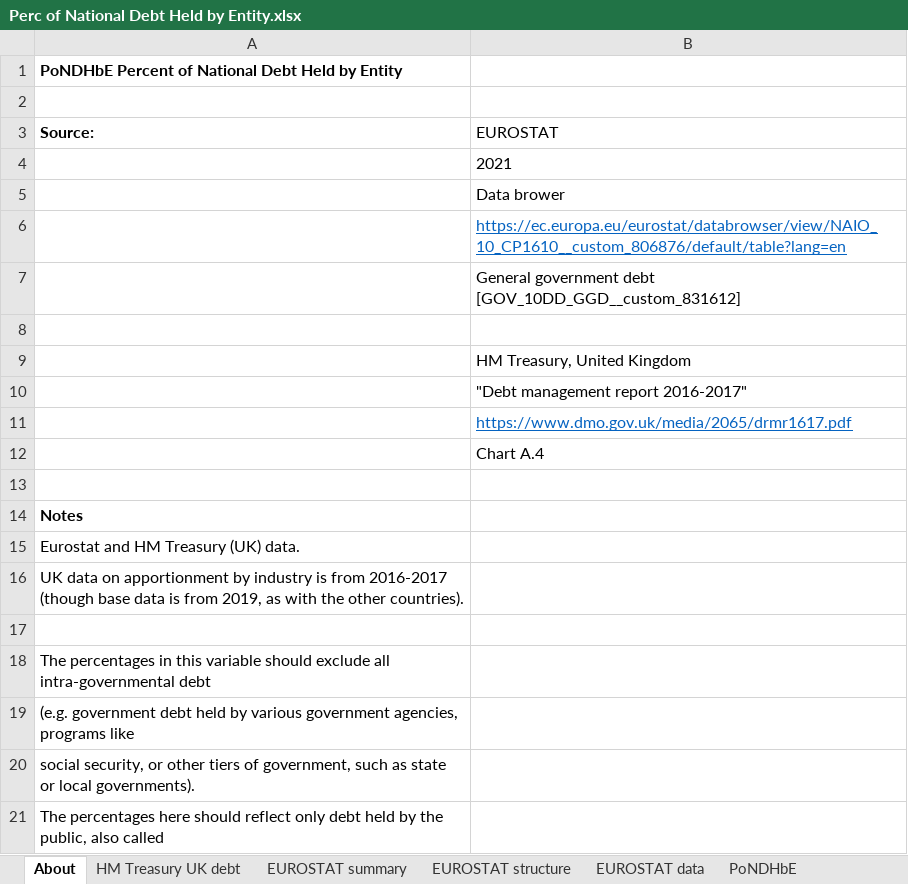
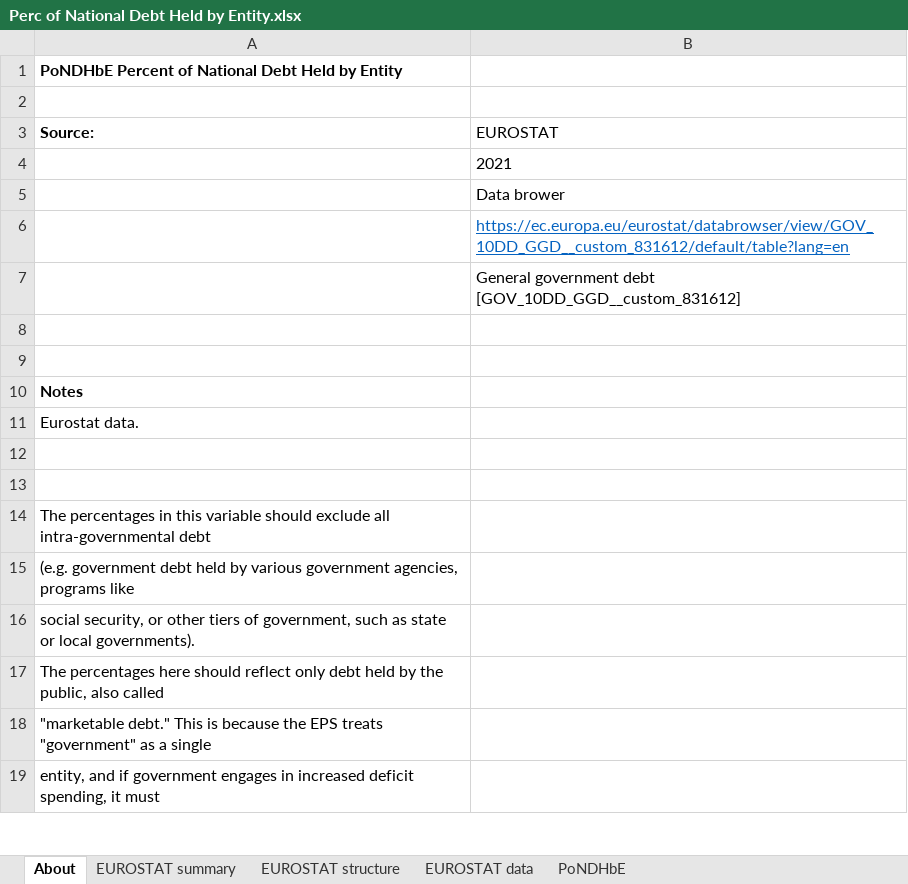
Before and after one commit to EnergyInnovation/eps-eu, an Excel workbook: InputData/io-model/PoNDHbE/Perc of National Debt Held by Entity.xlsx, sheet About, drawn as a sheet; only a part is shown; the shorter side is filled out with more unchanged rows; values as stored, in another font and other column widths than the file's, no borders; removed rows and columns are numbered as before the commit, all else as after; the diff names each change by its address in the sheet, - before the commit and + after, or states it on an @@ line.

```diff
--- a/InputData/io-model/PoNDHbE/Perc of National Debt Held by Entity.xlsx (sheet About)
+++ b/InputData/io-model/PoNDHbE/Perc of National Debt Held by Entity.xlsx (sheet About)
@@ sheet tab hidden: HM Treasury UK debt @@
-B6 (EUROSTAT): https://ec.europa.eu/eurostat/databrowser/view/NAIO_10_CP1610__custom_806876/default/table?lang=en
+B6 (EUROSTAT): https://ec.europa.eu/eurostat/databrowser/view/GOV_10DD_GGD__custom_831612/default/table?lang=en
-row 9:  | HM Treasury, United Kingdom
-row 10:  | "Debt management report 2016-2017"
-row 11:  | https://www.dmo.gov.uk/media/2065/drmr1617.pdf
-row 12:  | Chart A.4
-A11 (Source:): Eurostat and HM Treasury (UK) data.
+A11 (Source:): Eurostat data.
-A12 (Source:): UK data on apportionment by industry is from 2016-2017 (though base data is from 2019, as with the other countries).
+A12 (Source:): (empty)
```
Also changed, not shown: sheet EUROSTAT data, sheet PoNDHbE, sheet EUROSTAT summary, sheet EUROSTAT structure, formulas that keep their value, 1 other file.
